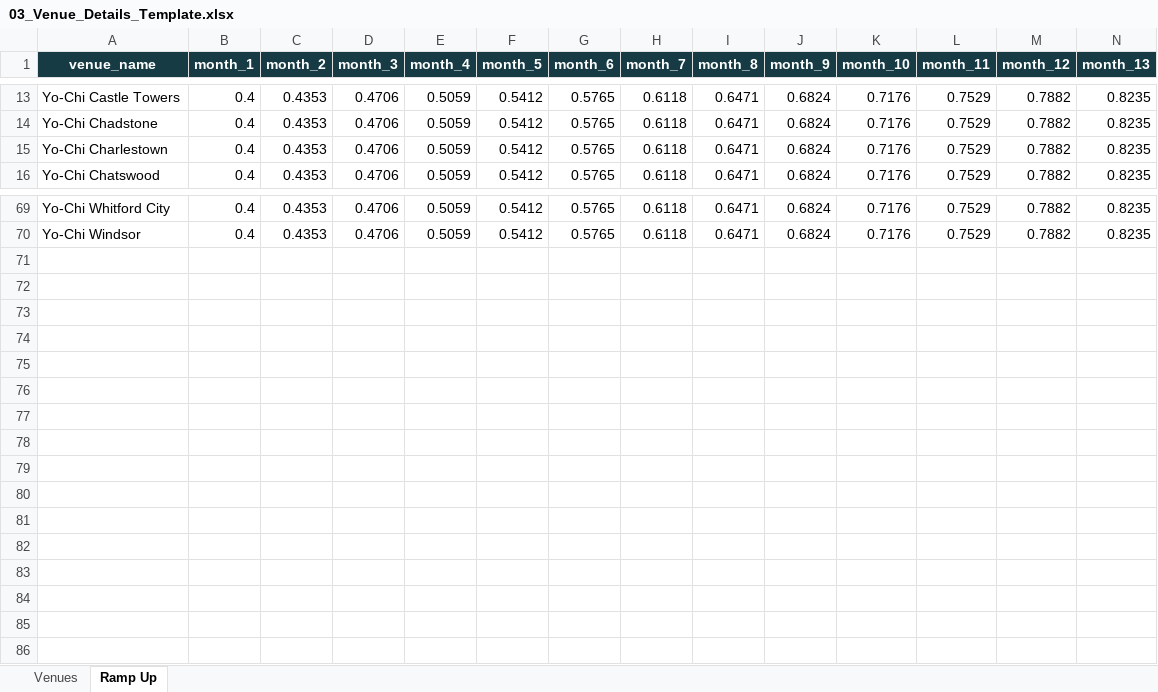
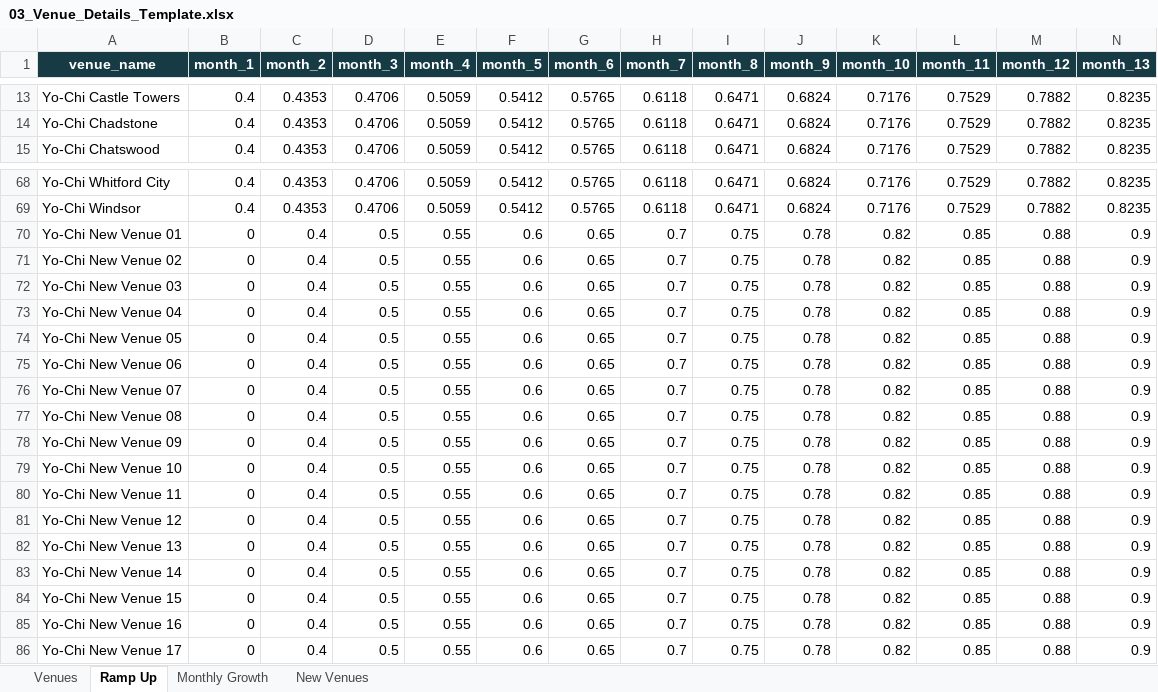
Before and after one commit to PeterJMidd/frozen-yoghurt-budget-system, an Excel workbook: templates/03_Venue_Details_Template.xlsx, sheet Ramp Up, drawn as a sheet; only a part is shown, gaps mark what is left out; values as stored, in another font and other column widths than the file's, no borders; removed rows and columns are numbered as before the commit, all else as after; rows hold the shown columns only; the diff names each change by its address in the sheet, - before the commit and + after, or states it on an @@ line.

```diff
--- a/templates/03_Venue_Details_Template.xlsx (sheet Ramp Up)
+++ b/templates/03_Venue_Details_Template.xlsx (sheet Ramp Up)
+sheet tab: Monthly Growth
+sheet tab: New Venues
-row 15: Yo-Chi Charlestown | 0.4 | 0.4353 | 0.4706 | 0.5059 | 0.5412 | 0.5765 | 0.6118 | 0.6471 | 0.6824 | 0.7176 | 0.7529 | 0.7882 | 0.8235
+row 70: Yo-Chi New Venue 01 | 0 | 0.4 | 0.5 | 0.55 | 0.6 | 0.65 | 0.7 | 0.75 | 0.78 | 0.82 | 0.85 | 0.88 | 0.9
+row 71: Yo-Chi New Venue 02 | 0 | 0.4 | 0.5 | 0.55 | 0.6 | 0.65 | 0.7 | 0.75 | 0.78 | 0.82 | 0.85 | 0.88 | 0.9
+row 72: Yo-Chi New Venue 03 | 0 | 0.4 | 0.5 | 0.55 | 0.6 | 0.65 | 0.7 | 0.75 | 0.78 | 0.82 | 0.85 | 0.88 | 0.9
+row 73: Yo-Chi New Venue 04 | 0 | 0.4 | 0.5 | 0.55 | 0.6 | 0.65 | 0.7 | 0.75 | 0.78 | 0.82 | 0.85 | 0.88 | 0.9
+row 74: Yo-Chi New Venue 05 | 0 | 0.4 | 0.5 | 0.55 | 0.6 | 0.65 | 0.7 | 0.75 | 0.78 | 0.82 | 0.85 | 0.88 | 0.9
+row 75: Yo-Chi New Venue 06 | 0 | 0.4 | 0.5 | 0.55 | 0.6 | 0.65 | 0.7 | 0.75 | 0.78 | 0.82 | 0.85 | 0.88 | 0.9
+row 76: Yo-Chi New Venue 07 | 0 | 0.4 | 0.5 | 0.55 | 0.6 | 0.65 | 0.7 | 0.75 | 0.78 | 0.82 | 0.85 | 0.88 | 0.9
+row 77: Yo-Chi New Venue 08 | 0 | 0.4 | 0.5 | 0.55 | 0.6 | 0.65 | 0.7 | 0.75 | 0.78 | 0.82 | 0.85 | 0.88 | 0.9
+row 78: Yo-Chi New Venue 09 | 0 | 0.4 | 0.5 | 0.55 | 0.6 | 0.65 | 0.7 | 0.75 | 0.78 | 0.82 | 0.85 | 0.88 | 0.9
+row 79: Yo-Chi New Venue 10 | 0 | 0.4 | 0.5 | 0.55 | 0.6 | 0.65 | 0.7 | 0.75 | 0.78 | 0.82 | 0.85 | 0.88 | 0.9
+row 80: Yo-Chi New Venue 11 | 0 | 0.4 | 0.5 | 0.55 | 0.6 | 0.65 | 0.7 | 0.75 | 0.78 | 0.82 | 0.85 | 0.88 | 0.9
+row 81: Yo-Chi New Venue 12 | 0 | 0.4 | 0.5 | 0.55 | 0.6 | 0.65 | 0.7 | 0.75 | 0.78 | 0.82 | 0.85 | 0.88 | 0.9
+row 82: Yo-Chi New Venue 13 | 0 | 0.4 | 0.5 | 0.55 | 0.6 | 0.65 | 0.7 | 0.75 | 0.78 | 0.82 | 0.85 | 0.88 | 0.9
+row 83: Yo-Chi New Venue 14 | 0 | 0.4 | 0.5 | 0.55 | 0.6 | 0.65 | 0.7 | 0.75 | 0.78 | 0.82 | 0.85 | 0.88 | 0.9
+row 84: Yo-Chi New Venue 15 | 0 | 0.4 | 0.5 | 0.55 | 0.6 | 0.65 | 0.7 | 0.75 | 0.78 | 0.82 | 0.85 | 0.88 | 0.9
+row 85: Yo-Chi New Venue 16 | 0 | 0.4 | 0.5 | 0.55 | 0.6 | 0.65 | 0.7 | 0.75 | 0.78 | 0.82 | 0.85 | 0.88 | 0.9
+row 86: Yo-Chi New Venue 17 | 0 | 0.4 | 0.5 | 0.55 | 0.6 | 0.65 | 0.7 | 0.75 | 0.78 | 0.82 | 0.85 | 0.88 | 0.9
```
Also changed, not shown: sheet Venues, templates/01_Sales_History_Template.xlsx, templates/02_Prior_PnL_Template.xlsx, 13 other files.
